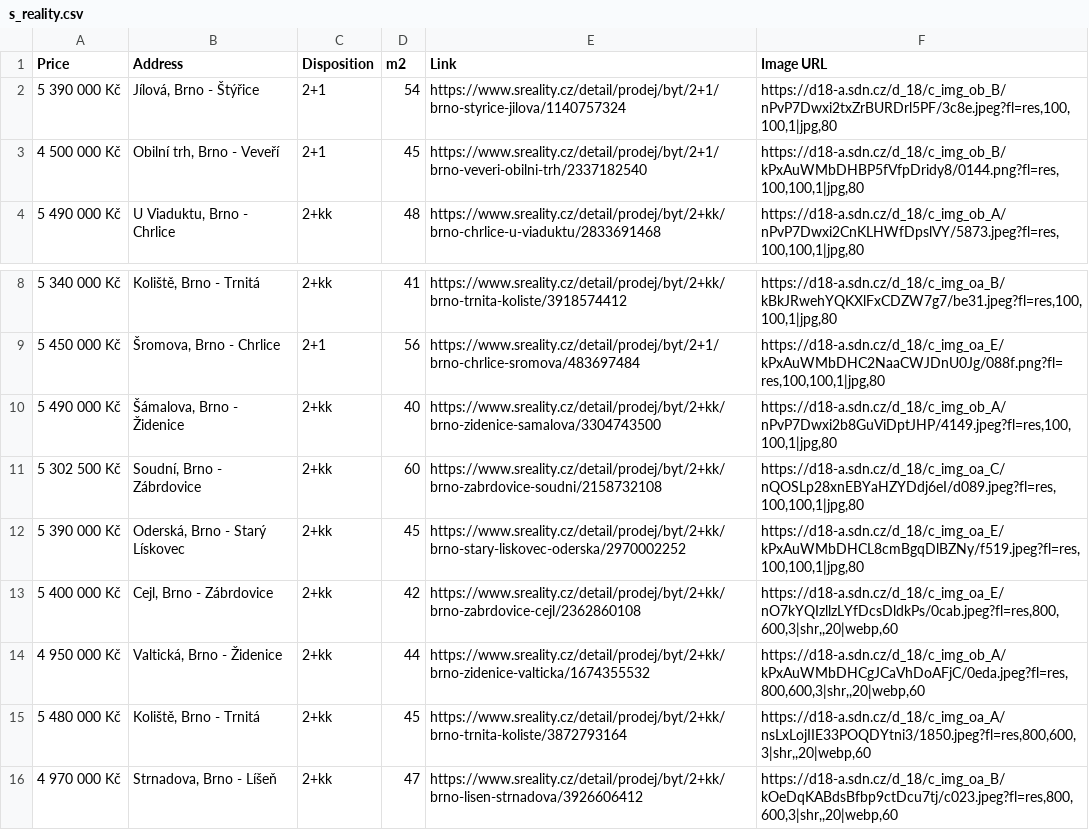
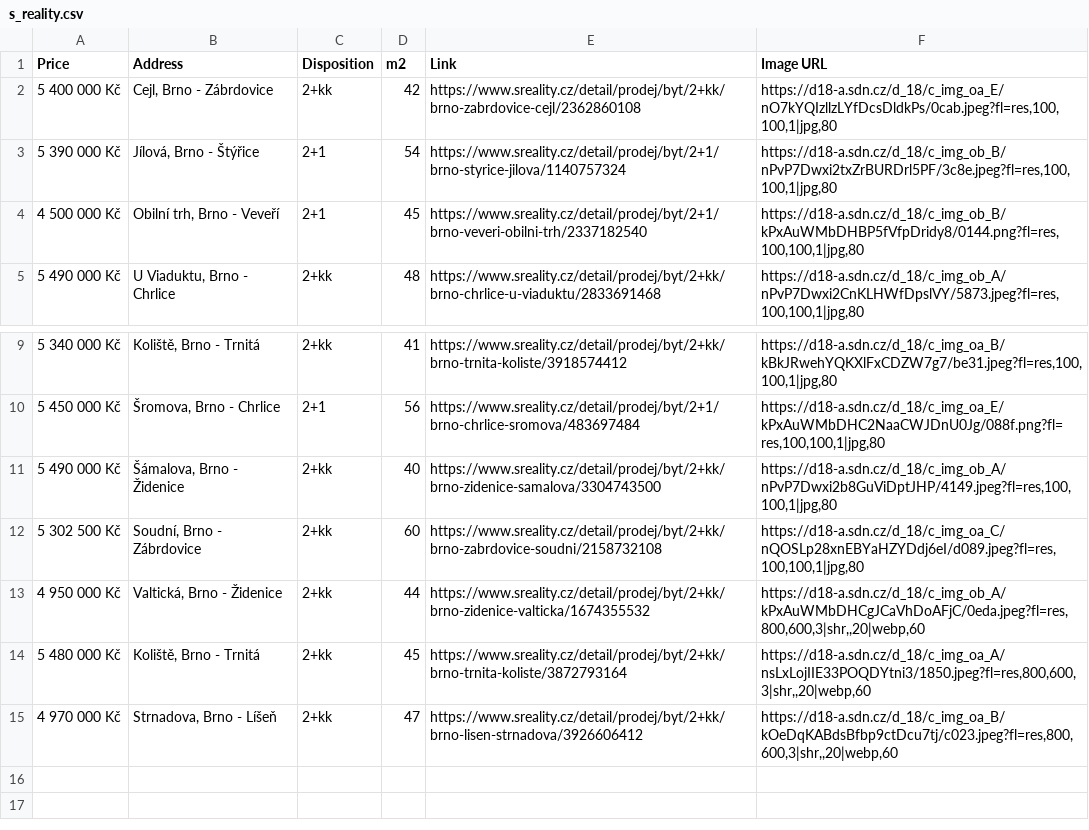
Before and after one commit to valentovahelen/s_reality, a CSV file: s_reality.csv, drawn as a sheet; only a part is shown, gaps mark what is left out.

```diff
--- a/s_reality.csv
+++ b/s_reality.csv
@@ -1,2 +1,3 @@
 Price,Address,Disposition,m2,Link,Image URL
+5 400 000 Kč,"Cejl, Brno - Zábrdovice",2+kk,42,https://www.sreality.cz/detail/prodej/byt/2+kk/brno-zabrdovice-cejl/2362860108,"https://d18-a.sdn.cz/d_18/c_img_oa_E/nO7kYQIzllzLYfDcsDldkPs/0cab.jpeg?fl=res,100,100,1|jpg,80"
 5 390 000 Kč,"Jílová, Brno - Štýřice",2+1,54,https://www.sreality.cz/detail/prodej/byt/2+1/brno-styrice-jilova/1140757324,"https://d18-a.sdn.cz/d_18/c_img_ob_B/nPvP7Dwxi2txZrBURDrl5PF/3c8e.jpeg?fl=res,100,100,1|jpg,80"
@@ -11,4 +12,2 @@ Price,Address,Disposition,m2,Link,Image URL
 5 302 500 Kč,"Soudní, Brno - Zábrdovice",2+kk,60,https://www.sreality.cz/detail/prodej/byt/2+kk/brno-zabrdovice-soudni/2158732108,"https://d18-a.sdn.cz/d_18/c_img_oa_C/nQOSLp28xnEBYaHZYDdj6eI/d089.jpeg?fl=res,100,100,1|jpg,80"
-5 390 000 Kč,"Oderská, Brno - Starý Lískovec",2+kk,45,https://www.sreality.cz/detail/prodej/byt/2+kk/brno-stary-liskovec-oderska/2970002252,"https://d18-a.sdn.cz/d_18/c_img_oa_E/kPxAuWMbDHCL8cmBgqDlBZNy/f519.jpeg?fl=res,100,100,1|jpg,80"
-5 400 000 Kč,"Cejl, Brno - Zábrdovice",2+kk,42,https://www.sreality.cz/detail/prodej/byt/2+kk/brno-zabrdovice-cejl/2362860108,"https://d18-a.sdn.cz/d_18/c_img_oa_E/nO7kYQIzllzLYfDcsDldkPs/0cab.jpeg?fl=res,800,600,3|shr,,20|webp,60"
 4 950 000 Kč,"Valtická, Brno - Židenice",2+kk,44,https://www.sreality.cz/detail/prodej/byt/2+kk/brno-zidenice-valticka/1674355532,"https://d18-a.sdn.cz/d_18/c_img_ob_A/kPxAuWMbDHCgJCaVhDoAFjC/0eda.jpeg?fl=res,800,600,3|shr,,20|webp,60"
```
